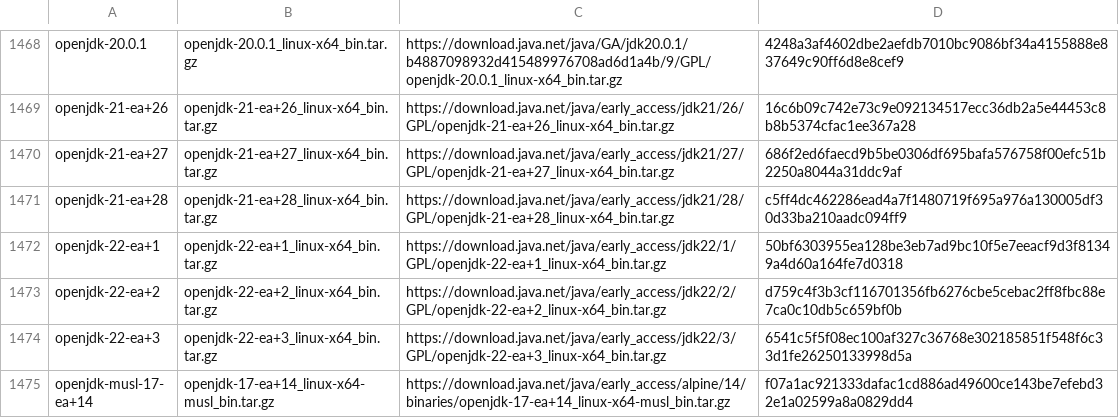
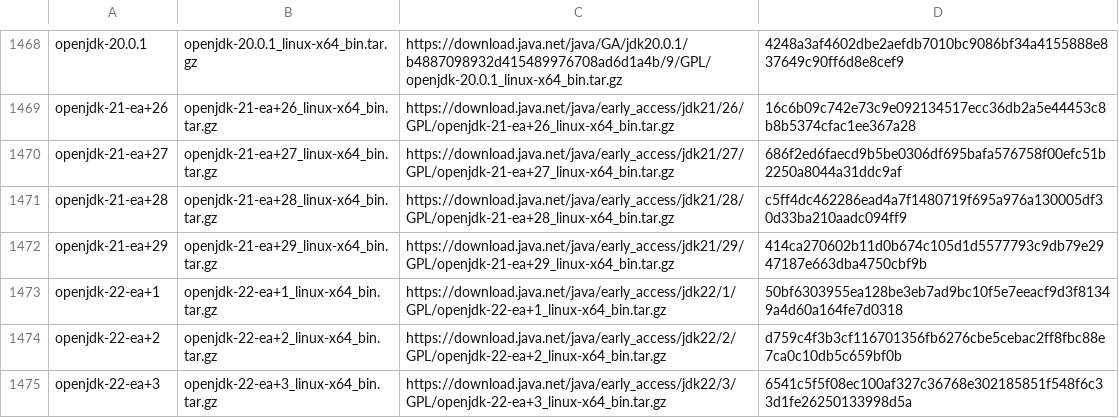
Before and after one commit to mise-plugins/rtx-java, a TSV file: data/jdk-linux-x86_64-all.tsv, drawn as a sheet; only a part is shown, gaps mark what is left out; the shorter side is filled out with more unchanged rows; the diff covers the shown part only; the diff names each change by its address in the sheet, - before the commit and + after, or states it on an @@ line.

Commit message:
Update Java release data

```diff
--- a/data/jdk-linux-x86_64-all.tsv
+++ b/data/jdk-linux-x86_64-all.tsv
+row 1472: openjdk-21-ea+29 | openjdk-21-ea+29_linux-x64_bin.tar.gz | https://download.java.net/java/early_access/jdk21/29/GPL/openjdk-21-ea+29_linux-x64_bin.tar.gz | 414ca270602b11d0b674c105d1d5577793c9db79e2947187e663dba4750cbf9b
```
Also changed, not shown: 9 added rows elsewhere in this file, data/jdk-linux-aarch64-all.tsv, data/jdk-linux-aarch64-ea.tsv, 9 other files.
